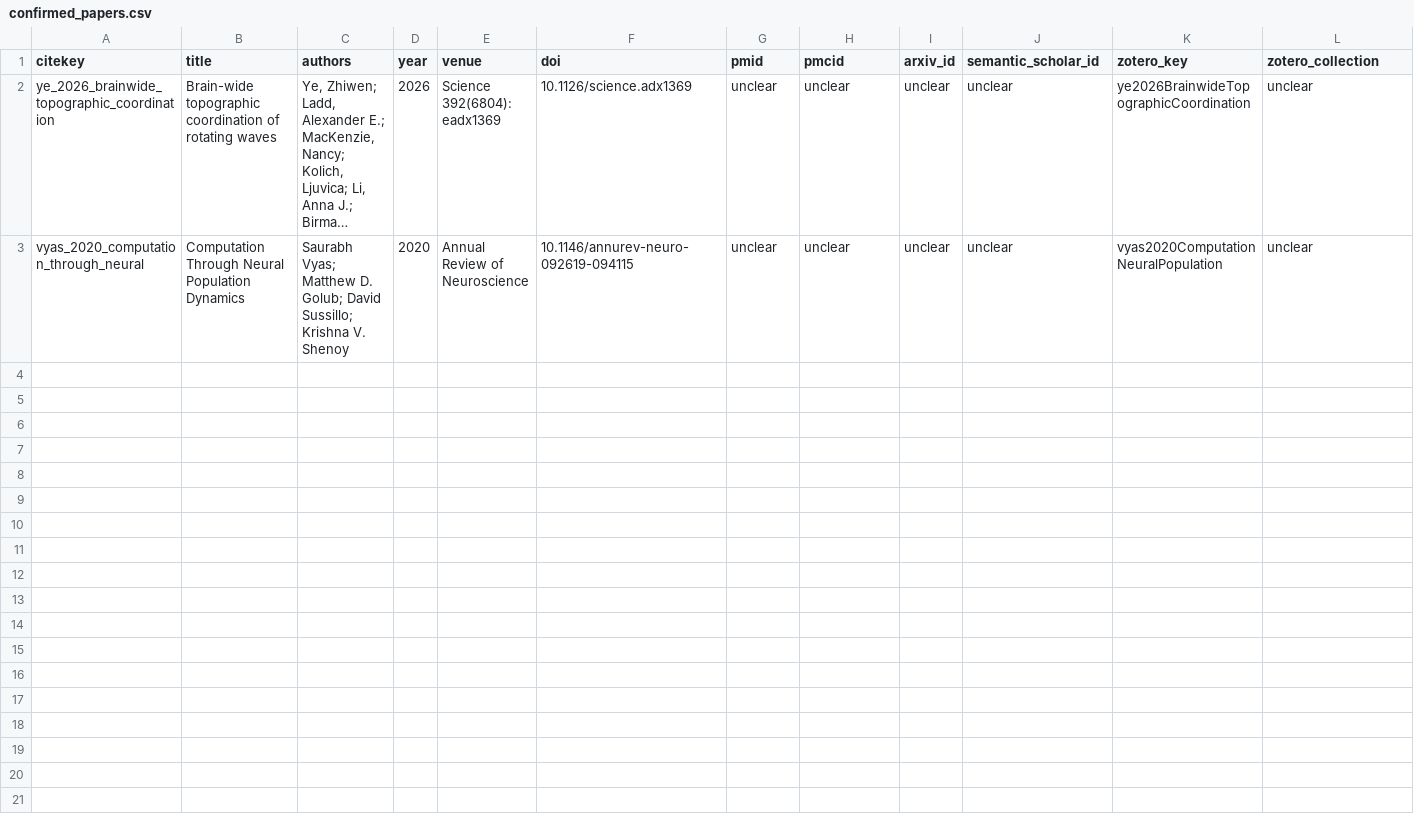
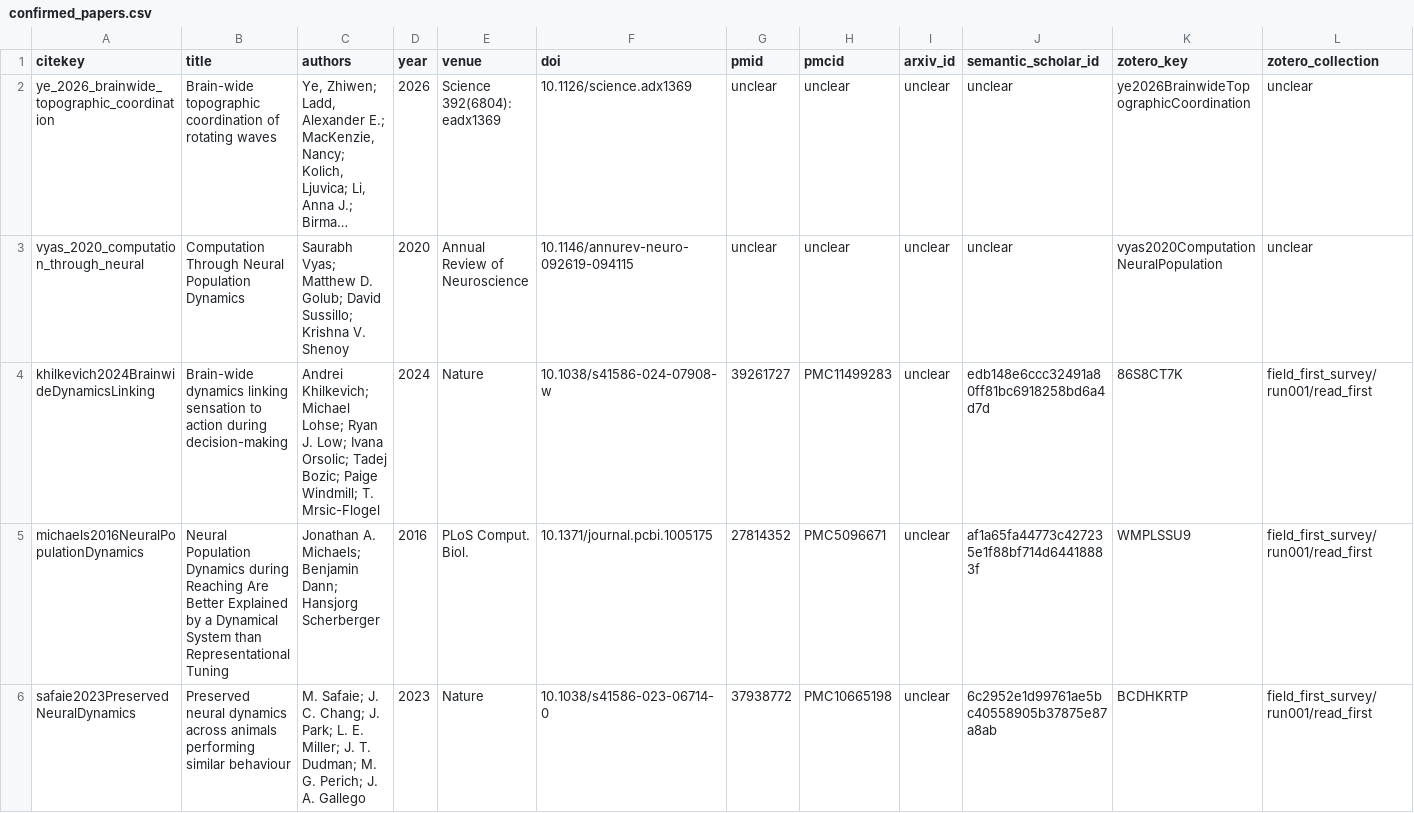
Before and after one commit to leaves1021/field-first-lit-survey-063026, a CSV file: tables/confirmed_papers.csv, drawn as a sheet; only a part is shown; long unchanged cells end in …; rows hold the shown columns only; the diff names each change by its address in the sheet, - before the commit and + after, or states it on an @@ line.

Commit message:
新增三篇文献至 confirmed_papers.csv，更新文献状态及元数据，确保文献导入流程的准确性与一致性

```diff
--- a/tables/confirmed_papers.csv
+++ b/tables/confirmed_papers.csv
+row 4: khilkevich2024BrainwideDynamicsLinking | Brain-wide dynamics linking sensation to action during decision-making | Andrei Khilkevich; Michael Lohse; Ryan J. Low; Ivana Orsolic; Tadej Bozic; Paige Windmill; T. Mrsic-Flogel | 2024 | Nature | 10.1038/s41586-024-07908-w | 39261727 | PMC11499283 | unclear | edb148e6ccc32491a80ff81bc6918258bd6a4d7d | 86S8CT7K | field_first_survey/run001/read_first
+row 5: michaels2016NeuralPopulationDynamics | Neural Population Dynamics during Reaching Are Better Explained by a Dynamical System than Representational Tuning | Jonathan A. Michaels; Benjamin Dann; Hansjorg Scherberger | 2016 | PLoS Comput. Biol. | 10.1371/journal.pcbi.1005175 | 27814352 | PMC5096671 | unclear | af1a65fa44773c427235e1f88bf714d64418883f | WMPLSSU9 | field_first_survey/run001/read_first
+row 6: safaie2023PreservedNeuralDynamics | Preserved neural dynamics across animals performing similar behaviour | M. Safaie; J. C. Chang; J. Park; L. E. Miller; J. T. Dudman; M. G. Perich; J. A. Gallego | 2023 | Nature | 10.1038/s41586-023-06714-0 | 37938772 | PMC10665198 | unclear | 6c2952e1d99761ae5bc40558905b37875e87a8ab | BCDHKRTP | field_first_survey/run001/read_first
```
